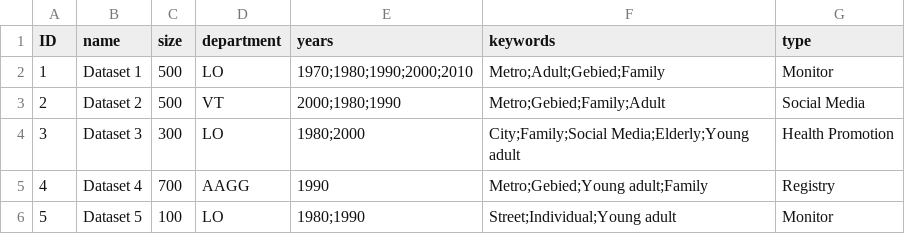
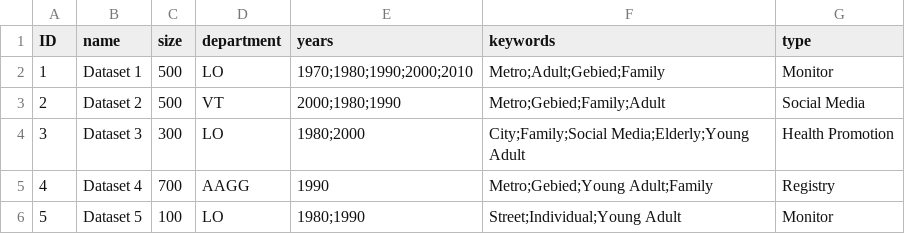
Before and after one commit to DigitalSocietySchool/GGD_Monitor, a CSV file: ggd/data/ggd.csv, drawn as a sheet.

```diff
--- a/ggd/data/ggd.csv
+++ b/ggd/data/ggd.csv
@@ -3,4 +3,4 @@ ID,name,size,department,years,keywords,type
 2,Dataset 2,500,VT,2000;1980;1990,Metro;Gebied;Family;Adult,Social Media
-3,Dataset 3,300,LO,1980;2000,City;Family;Social Media;Elderly;Young adult,Health Promotion
-4,Dataset 4,700,AAGG,1990,Metro;Gebied;Young adult;Family,Registry
-5,Dataset 5,100,LO,1980;1990,Street;Individual;Young adult,Monitor
+3,Dataset 3,300,LO,1980;2000,City;Family;Social Media;Elderly;Young Adult,Health Promotion
+4,Dataset 4,700,AAGG,1990,Metro;Gebied;Young Adult;Family,Registry
+5,Dataset 5,100,LO,1980;1990,Street;Individual;Young Adult,Monitor
```
Also changed, not shown: 3 other files.
